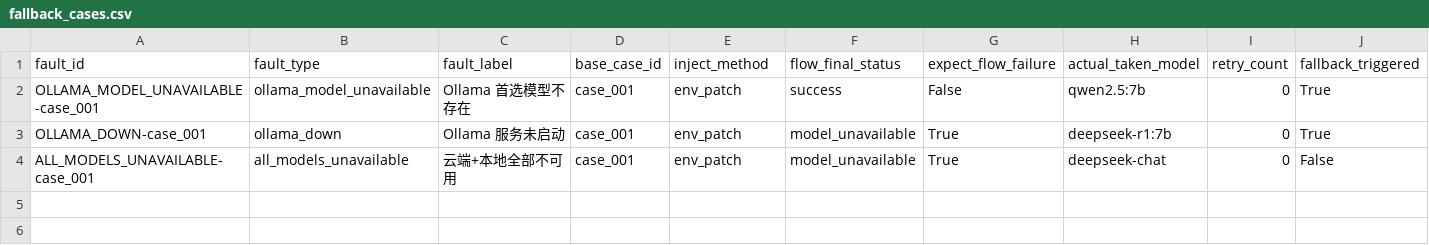
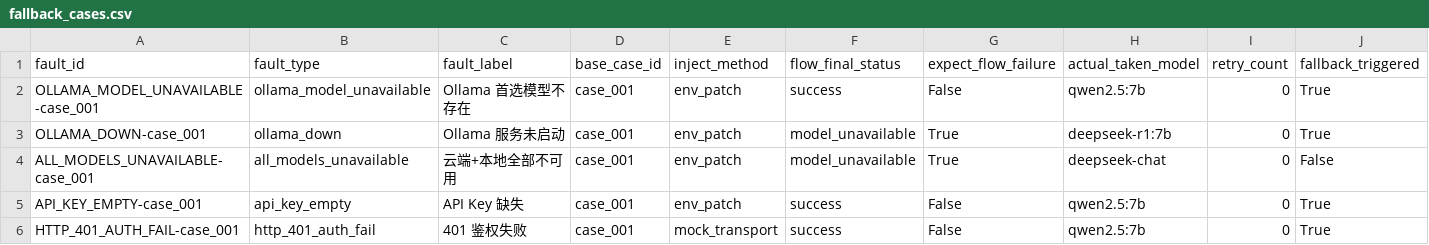
Before and after one commit to 1050908384-collab/ibook, a CSV file: 测试数据与评测材料/03_回退可靠性测试/fallback_cases.csv, drawn as a sheet; only a part is shown; rows hold the shown columns only; the diff names each change by its address in the sheet, - before the commit and + after, or states it on an @@ line.

```diff
--- a/测试数据与评测材料/03_回退可靠性测试/fallback_cases.csv
+++ b/测试数据与评测材料/03_回退可靠性测试/fallback_cases.csv
+row 5: API_KEY_EMPTY-case_001 | api_key_empty | API Key 缺失 | case_001 | env_patch | success | False | qwen2.5:7b | 0 | True
+row 6: HTTP_401_AUTH_FAIL-case_001 | http_401_auth_fail | 401 鉴权失败 | case_001 | mock_transport | success | False | qwen2.5:7b | 0 | True
```
Also changed, not shown: 2 other files.
